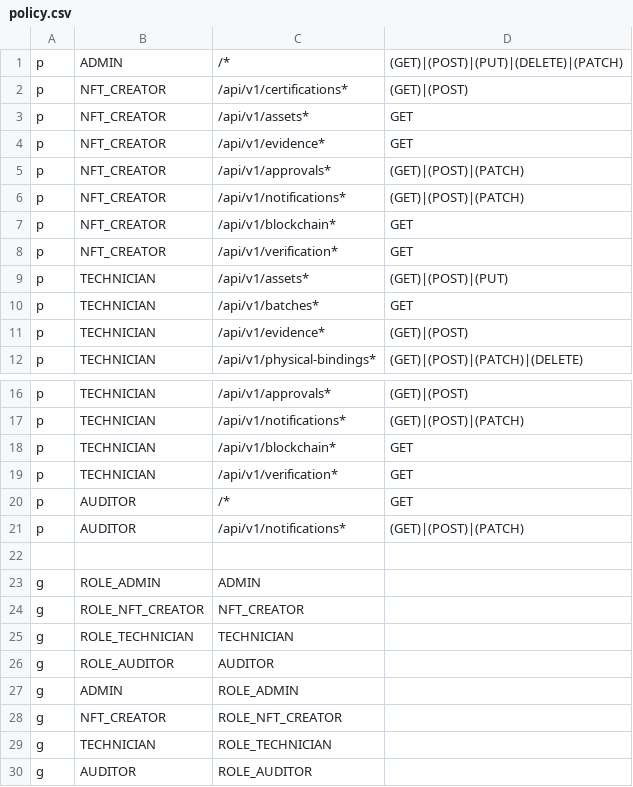
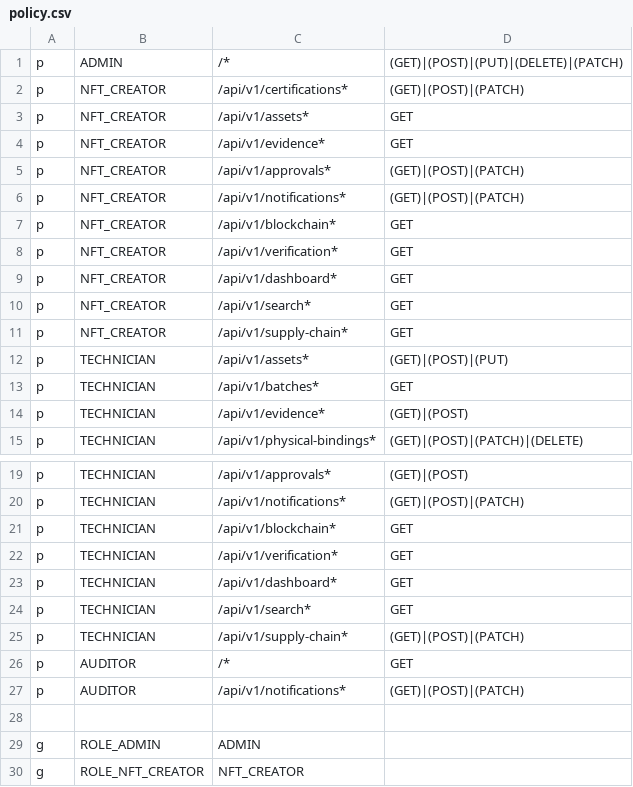
Before and after one commit to prathmesh2028/NOVEXA_BLOCKCHAIN, a CSV file: backend/src/core/casbin/policy.csv, drawn as a sheet; only a part is shown, gaps mark what is left out; the shorter side is filled out with more unchanged rows.

Commit message:
solve backend and frontend pipeline

```diff
--- a/backend/src/core/casbin/policy.csv
+++ b/backend/src/core/casbin/policy.csv
@@ -1,3 +1,3 @@
 p, ADMIN, /*, (GET)|(POST)|(PUT)|(DELETE)|(PATCH)
-p, NFT_CREATOR, /api/v1/certifications*, (GET)|(POST)
+p, NFT_CREATOR, /api/v1/certifications*, (GET)|(POST)|(PATCH)
 p, NFT_CREATOR, /api/v1/assets*, GET
@@ -8,2 +8,5 @@ p, NFT_CREATOR, /api/v1/blockchain*, GET
 p, NFT_CREATOR, /api/v1/verification*, GET
+p, NFT_CREATOR, /api/v1/dashboard*, GET
+p, NFT_CREATOR, /api/v1/search*, GET
+p, NFT_CREATOR, /api/v1/supply-chain*, GET
 p, TECHNICIAN, /api/v1/assets*, (GET)|(POST)|(PUT)
@@ -19,2 +22,5 @@ p, TECHNICIAN, /api/v1/blockchain*, GET
 p, TECHNICIAN, /api/v1/verification*, GET
+p, TECHNICIAN, /api/v1/dashboard*, GET
+p, TECHNICIAN, /api/v1/search*, GET
+p, TECHNICIAN, /api/v1/supply-chain*, (GET)|(POST)|(PATCH)
 p, AUDITOR, /*, GET
```
Also changed, not shown: 15 other files.
